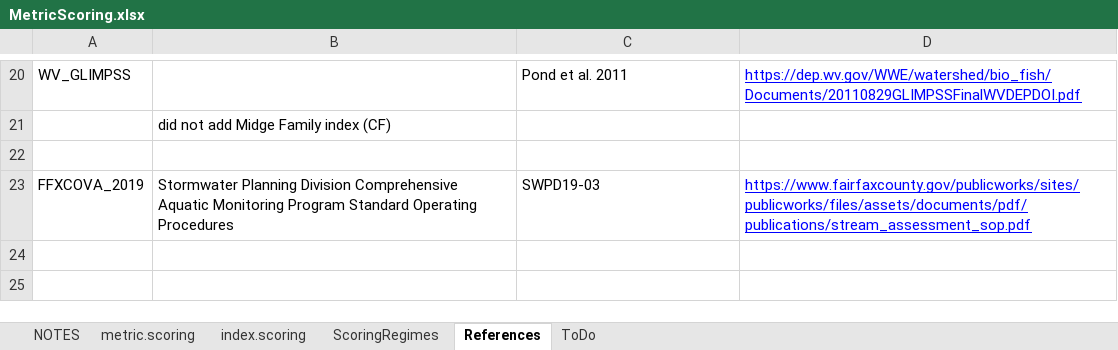
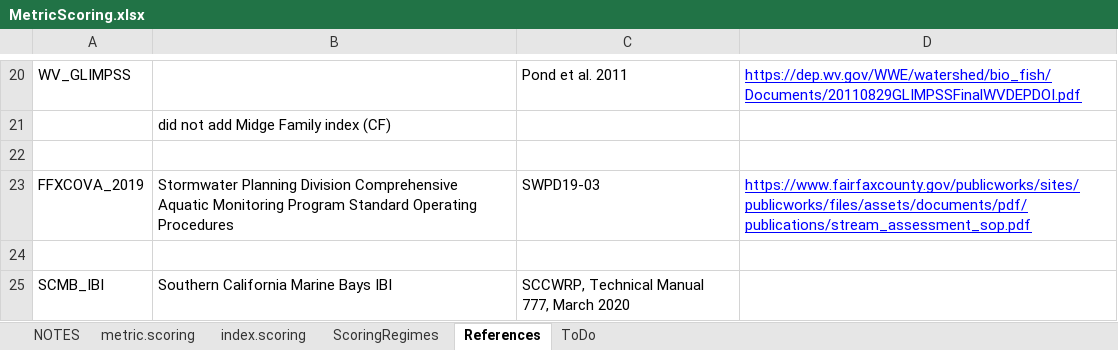
Before and after one commit to leppott/BioMonTools, an Excel workbook: inst/extdata/MetricScoring.xlsx, sheet References, drawn as a sheet; only a part is shown, gaps mark what is left out; values as stored, in another font and other column widths than the file's, no borders; the diff names each change by its address in the sheet, - before the commit and + after, or states it on an @@ line.

```diff
--- a/inst/extdata/MetricScoring.xlsx (sheet References)
+++ b/inst/extdata/MetricScoring.xlsx (sheet References)
+row 24: (empty)
+row 25: SCMB_IBI | Southern California Marine Bays IBI | SCCWRP, Technical Manual 777, March 2020
```
Also changed, not shown: sheet metric.scoring, sheet index.scoring, sheet ScoringRegimes, sheet NOTES, inst/extdata/MetricNames.xlsx, 14 other files.
